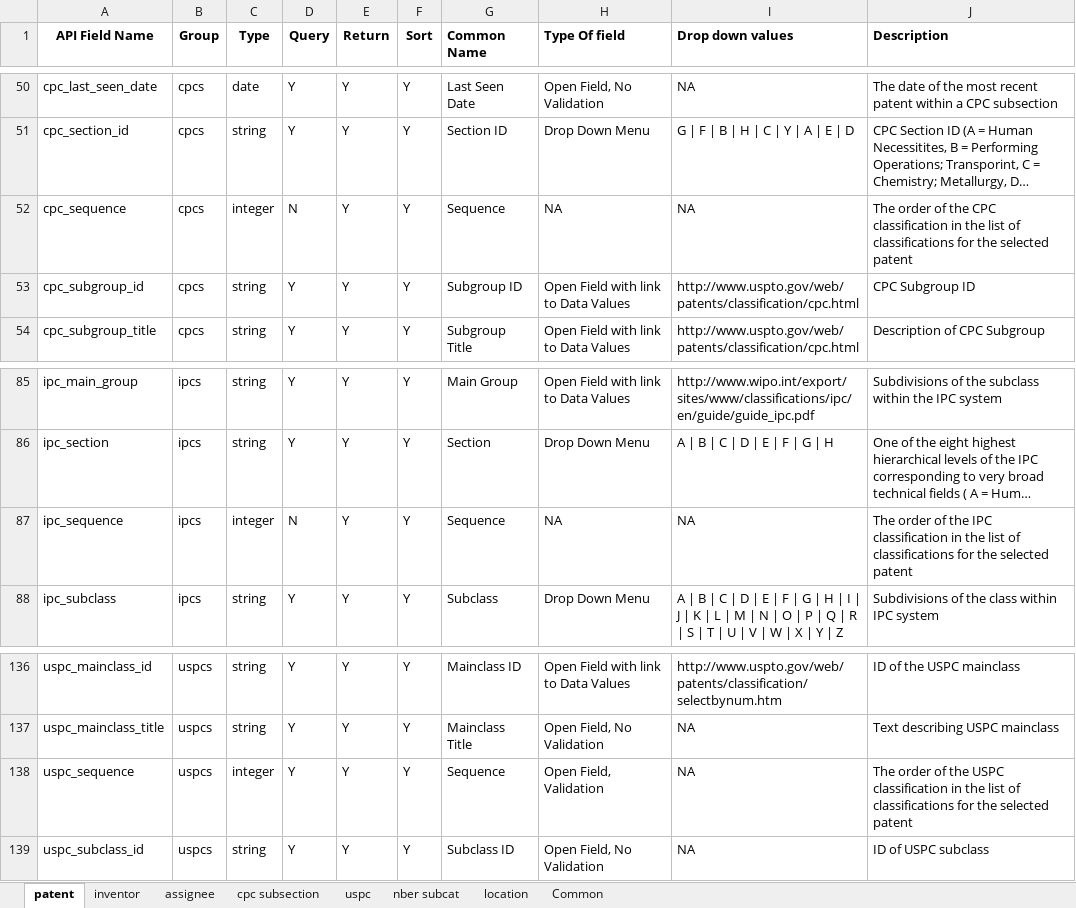
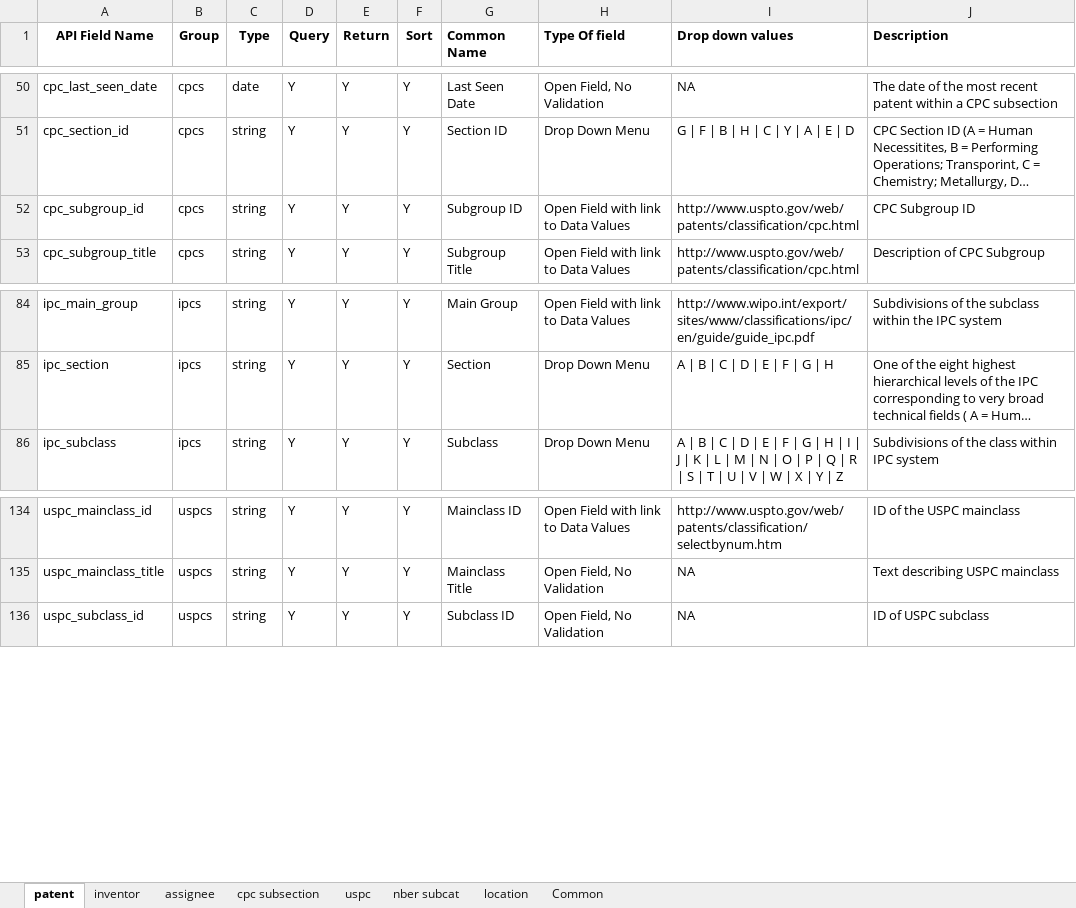
Before and after one commit to PatentsView/PatentsView-API, an Excel workbook: querymodule/doc/API field lists.xlsx, sheet patent, drawn as a sheet; only a part is shown, gaps mark what is left out; long unchanged cells end in …; values as stored, in another font and other column widths than the file's, no borders; the diff names each change by its address in the sheet, - before the commit and + after, or states it on an @@ line.

Commit message:
Remove sequence fields

```diff
--- a/querymodule/doc/API field lists.xlsx (sheet patent)
+++ b/querymodule/doc/API field lists.xlsx (sheet patent)
-row 52: cpc_sequence | cpcs | integer | N | Y | Y | Sequence | NA | NA | The order of the CPC classification in the list of classifications for the selected patent
-row 87: ipc_sequence | ipcs | integer | N | Y | Y | Sequence | NA | NA | The order of the IPC classification in the list of classifications for the selected patent
-row 138: uspc_sequence | uspcs | integer | Y | Y | Y | Sequence | Open Field, Validation | NA | The order of the USPC classification in the list of classifications for the selected patent
```
Also changed, not shown: sheet location, formulas that keep their value.
